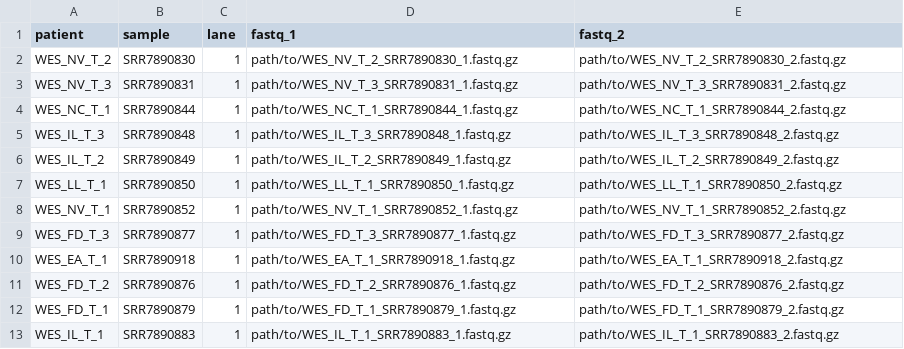
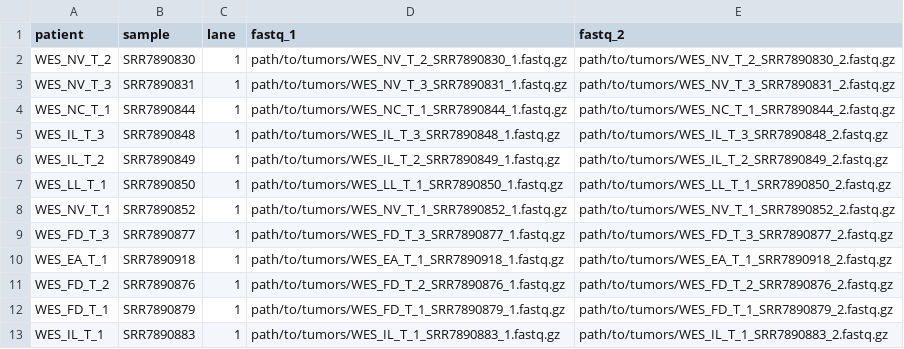
Before and after one commit to lucianhu/Masterarbeit, a CSV file: samplesheet_tumors.csv, drawn as a sheet.

Commit message:
Update samplesheet_tumors.csv

```diff
--- a/samplesheet_tumors.csv
+++ b/samplesheet_tumors.csv
@@ -1,13 +1,13 @@
 patient,sample,lane,fastq_1,fastq_2
-WES_NV_T_2,SRR7890830,1,path/to/WES_NV_T_2_SRR7890830_1.fastq.gz,path/to/WES_NV_T_2_SRR7890830_2.fastq.gz
-WES_NV_T_3,SRR7890831,1,path/to/WES_NV_T_3_SRR7890831_1.fastq.gz,path/to/WES_NV_T_3_SRR7890831_2.fastq.gz
-WES_NC_T_1,SRR7890844,1,path/to/WES_NC_T_1_SRR7890844_1.fastq.gz,path/to/WES_NC_T_1_SRR7890844_2.fastq.gz
-WES_IL_T_3,SRR7890848,1,path/to/WES_IL_T_3_SRR7890848_1.fastq.gz,path/to/WES_IL_T_3_SRR7890848_2.fastq.gz
-WES_IL_T_2,SRR7890849,1,path/to/WES_IL_T_2_SRR7890849_1.fastq.gz,path/to/WES_IL_T_2_SRR7890849_2.fastq.gz
-WES_LL_T_1,SRR7890850,1,path/to/WES_LL_T_1_SRR7890850_1.fastq.gz,path/to/WES_LL_T_1_SRR7890850_2.fastq.gz
-WES_NV_T_1,SRR7890852,1,path/to/WES_NV_T_1_SRR7890852_1.fastq.gz,path/to/WES_NV_T_1_SRR7890852_2.fastq.gz
-WES_FD_T_3,SRR7890877,1,path/to/WES_FD_T_3_SRR7890877_1.fastq.gz,path/to/WES_FD_T_3_SRR7890877_2.fastq.gz
-WES_EA_T_1,SRR7890918,1,path/to/WES_EA_T_1_SRR7890918_1.fastq.gz,path/to/WES_EA_T_1_SRR7890918_2.fastq.gz
-WES_FD_T_2,SRR7890876,1,path/to/WES_FD_T_2_SRR7890876_1.fastq.gz,path/to/WES_FD_T_2_SRR7890876_2.fastq.gz
-WES_FD_T_1,SRR7890879,1,path/to/WES_FD_T_1_SRR7890879_1.fastq.gz,path/to/WES_FD_T_1_SRR7890879_2.fastq.gz
-WES_IL_T_1,SRR7890883,1,path/to/WES_IL_T_1_SRR7890883_1.fastq.gz,path/to/WES_IL_T_1_SRR7890883_2.fastq.gz
+WES_NV_T_2,SRR7890830,1,path/to/tumors/WES_NV_T_2_SRR7890830_1.fastq.gz,path/to/tumors/WES_NV_T_2_SRR7890830_2.fastq.gz
+WES_NV_T_3,SRR7890831,1,path/to/tumors/WES_NV_T_3_SRR7890831_1.fastq.gz,path/to/tumors/WES_NV_T_3_SRR7890831_2.fastq.gz
+WES_NC_T_1,SRR7890844,1,path/to/tumors/WES_NC_T_1_SRR7890844_1.fastq.gz,path/to/tumors/WES_NC_T_1_SRR7890844_2.fastq.gz
+WES_IL_T_3,SRR7890848,1,path/to/tumors/WES_IL_T_3_SRR7890848_1.fastq.gz,path/to/tumors/WES_IL_T_3_SRR7890848_2.fastq.gz
+WES_IL_T_2,SRR7890849,1,path/to/tumors/WES_IL_T_2_SRR7890849_1.fastq.gz,path/to/tumors/WES_IL_T_2_SRR7890849_2.fastq.gz
+WES_LL_T_1,SRR7890850,1,path/to/tumors/WES_LL_T_1_SRR7890850_1.fastq.gz,path/to/tumors/WES_LL_T_1_SRR7890850_2.fastq.gz
+WES_NV_T_1,SRR7890852,1,path/to/tumors/WES_NV_T_1_SRR7890852_1.fastq.gz,path/to/tumors/WES_NV_T_1_SRR7890852_2.fastq.gz
+WES_FD_T_3,SRR7890877,1,path/to/tumors/WES_FD_T_3_SRR7890877_1.fastq.gz,path/to/tumors/WES_FD_T_3_SRR7890877_2.fastq.gz
+WES_EA_T_1,SRR7890918,1,path/to/tumors/WES_EA_T_1_SRR7890918_1.fastq.gz,path/to/tumors/WES_EA_T_1_SRR7890918_2.fastq.gz
+WES_FD_T_2,SRR7890876,1,path/to/tumors/WES_FD_T_2_SRR7890876_1.fastq.gz,path/to/tumors/WES_FD_T_2_SRR7890876_2.fastq.gz
+WES_FD_T_1,SRR7890879,1,path/to/tumors/WES_FD_T_1_SRR7890879_1.fastq.gz,path/to/tumors/WES_FD_T_1_SRR7890879_2.fastq.gz
+WES_IL_T_1,SRR7890883,1,path/to/tumors/WES_IL_T_1_SRR7890883_1.fastq.gz,path/to/tumors/WES_IL_T_1_SRR7890883_2.fastq.gz
```
